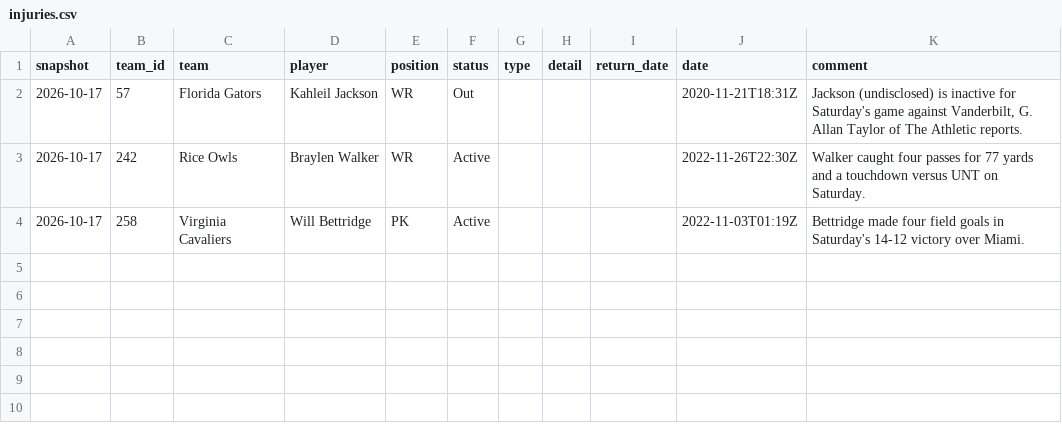
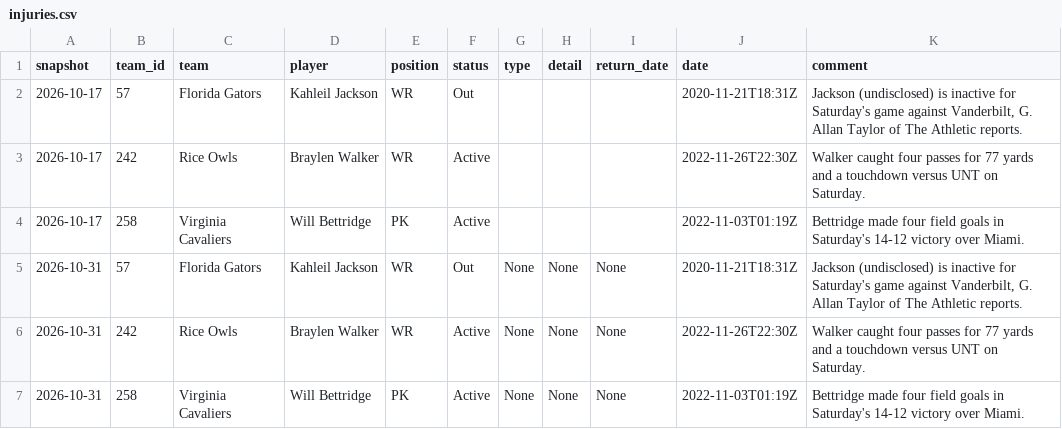
Before and after one commit to rudypospisil/college_football, a CSV file: data/injuries/injuries.csv, drawn as a sheet.

```diff
--- a/data/injuries/injuries.csv
+++ b/data/injuries/injuries.csv
@@ -4 +4,4 @@ snapshot,team_id,team,player,position,status,type,detail,return_date,date,commen
 2026-10-17,258,Virginia Cavaliers,Will Bettridge,PK,Active,,,,2022-11-03T01:19Z,Bettridge made four field goals in Saturday's 14-12 victory over Miami.
+2026-10-31,57,Florida Gators,Kahleil Jackson,WR,Out,None,None,None,2020-11-21T18:31Z,"Jackson (undisclosed) is inactive for Saturday's game against Vanderbilt, G. Allan Taylor of The Athletic reports."
+2026-10-31,242,Rice Owls,Braylen Walker,WR,Active,None,None,None,2022-11-26T22:30Z,Walker caught four passes for 77 yards and a touchdown versus UNT on Saturday.
+2026-10-31,258,Virginia Cavaliers,Will Bettridge,PK,Active,None,None,None,2022-11-03T01:19Z,Bettridge made four field goals in Saturday's 14-12 victory over Miami.
```
Also changed, not shown: 3 other files.
